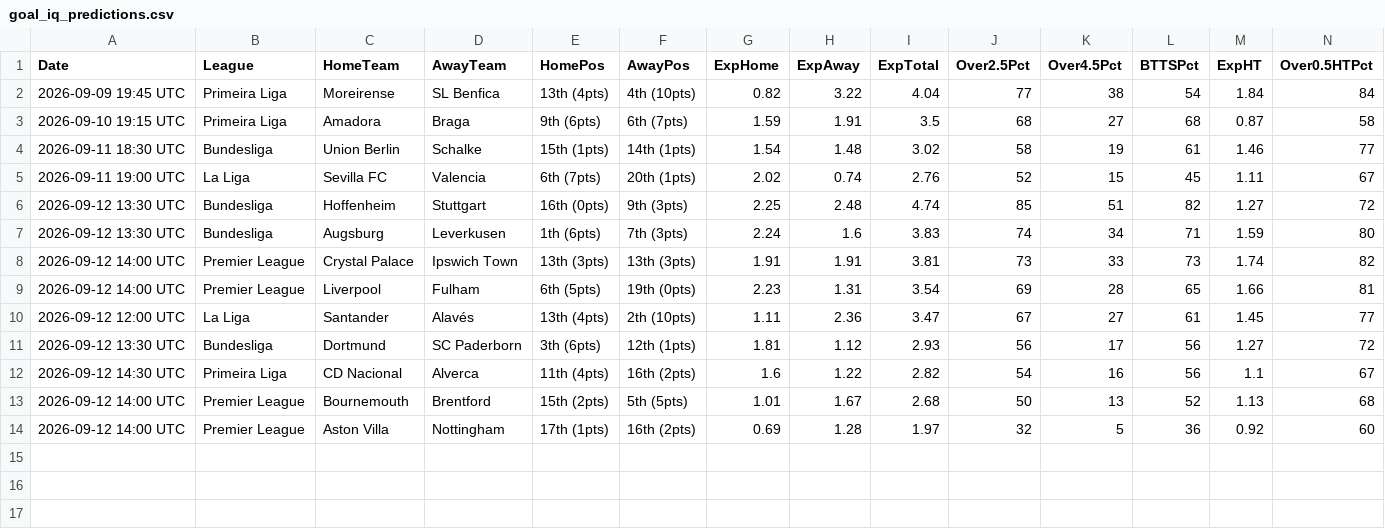
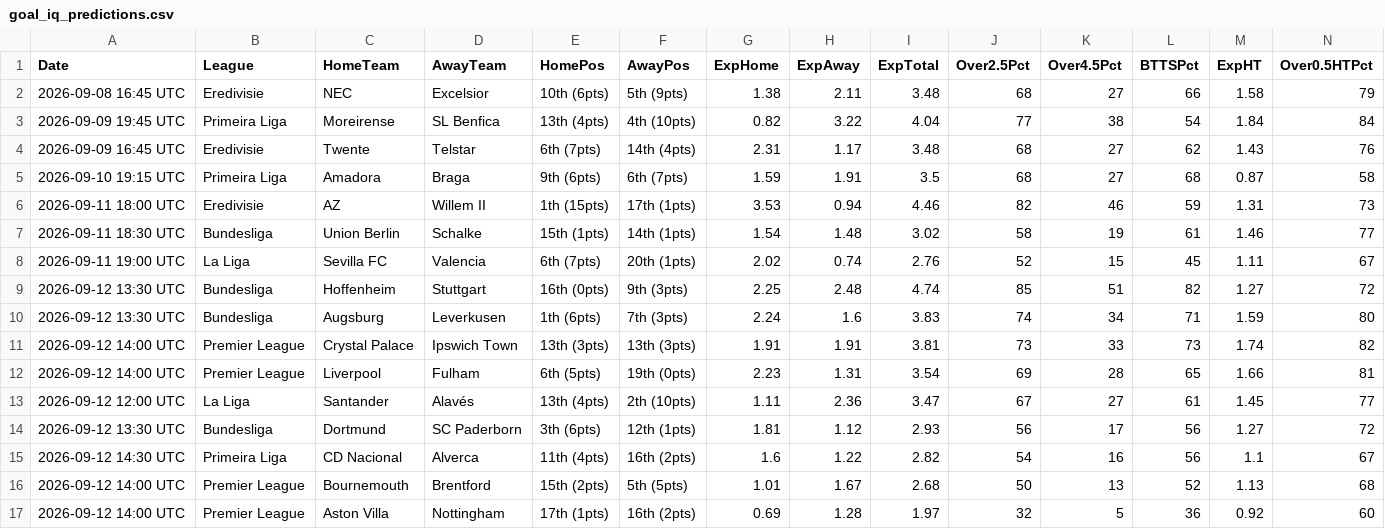
Before and after one commit to niibaboo/Baboo-Football-IQ, a CSV file: docs/goal_iq_predictions.csv, drawn as a sheet; only a part is shown; rows hold the shown columns only; the diff names each change by its address in the sheet, - before the commit and + after, or states it on an @@ line.

```diff
--- a/docs/goal_iq_predictions.csv
+++ b/docs/goal_iq_predictions.csv
+row 2: 2026-09-08 16:45 UTC | Eredivisie | NEC | Excelsior | 10th (6pts) | 5th (9pts) | 1.38 | 2.11 | 3.48 | 68 | 27 | 66 | 1.58 | 79
+row 4: 2026-09-09 16:45 UTC | Eredivisie | Twente | Telstar | 6th (7pts) | 14th (4pts) | 2.31 | 1.17 | 3.48 | 68 | 27 | 62 | 1.43 | 76
+row 6: 2026-09-11 18:00 UTC | Eredivisie | AZ | Willem II | 1th (15pts) | 17th (1pts) | 3.53 | 0.94 | 4.46 | 82 | 46 | 59 | 1.31 | 73
```
Also changed, not shown: 9 other files.
